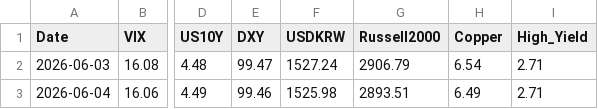
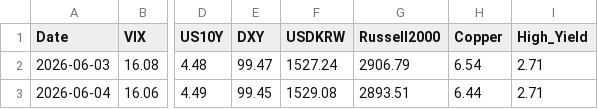
Before and after one commit to etech-symantec/stock, a CSV file: data/indicators.csv, drawn as a sheet; only a part is shown, gaps mark what is left out; the diff names each change by its address in the sheet, - before the commit and + after, or states it on an @@ line.

```diff
--- a/data/indicators.csv
+++ b/data/indicators.csv
-E3 (DXY): 99.46
+E3 (DXY): 99.45
-F3 (USDKRW): 1525.98
+F3 (USDKRW): 1529.08
-H3 (Copper): 6.49
+H3 (Copper): 6.44
```
